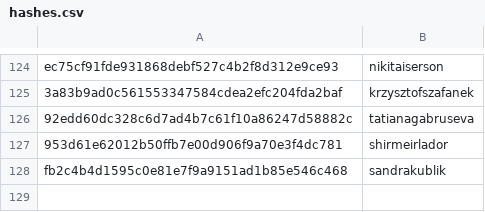
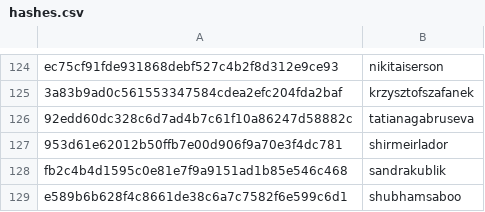
Before and after one commit to RevathyRamalingam/datatalksclub.github.io, a CSV file: scripts/data/hashes.csv, drawn as a sheet; only a part is shown, gaps mark what is left out.

```diff
--- a/scripts/data/hashes.csv
+++ b/scripts/data/hashes.csv
@@ -128 +128,2 @@ ec75cf91fde931868debf527c4b2f8d312e9ce93,nikitaiserson
 fb2c4b4d1595c0e81e7f9a9151ad1b85e546c468,sandrakublik
+e589b6b628f4c8661de38c6a7c7582f6e599c6d1,shubhamsaboo
```
Also changed, not shown: 2 other files.
